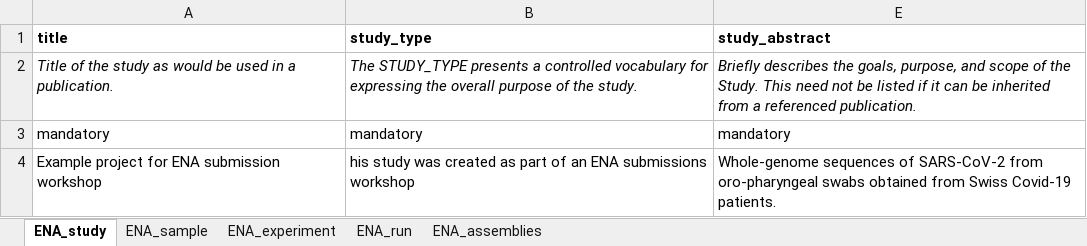
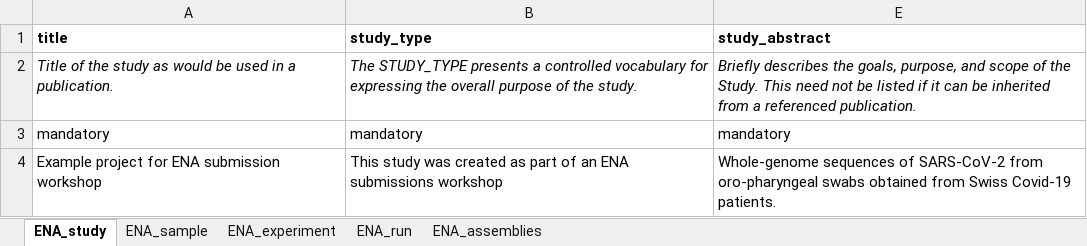
Before and after one commit to ScilifelabDataCentre/pathogens-portal, an Excel workbook: static/ENA_tutorial_data/metadata_template_ERC000033_filled.xlsx, sheet ENA_study, drawn as a sheet; values as stored, in another font and other column widths than the file's, no borders; the diff names each change by its address in the sheet, - before the commit and + after, or states it on an @@ line.

```diff
--- a/static/ENA_tutorial_data/metadata_template_ERC000033_filled.xlsx (sheet ENA_study)
+++ b/static/ENA_tutorial_data/metadata_template_ERC000033_filled.xlsx (sheet ENA_study)
-B4 (study_type): his study was…
+B4 (study_type): This study was…
```
Also changed, not shown: sheet ENA_sample, static/ENA_tutorial_data/metadata_template_ERC000033.xlsx.
